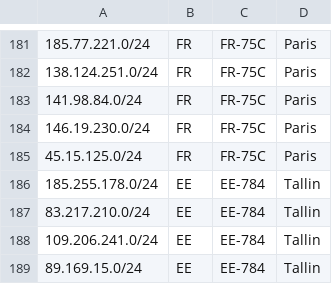
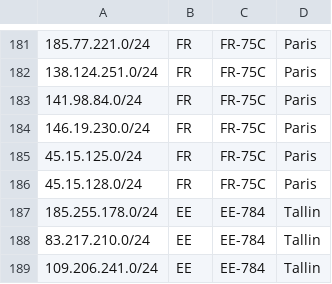
Before and after one commit to ib-systems/geofeed, a CSV file: range.csv, drawn as a sheet; only a part is shown, gaps mark what is left out; the shorter side is filled out with more unchanged rows.

Commit message:
Add new IP range for Paris in range.csv

```diff
--- a/range.csv
+++ b/range.csv
@@ -185,2 +185,3 @@
 45.15.125.0/24,FR,FR-75C,Paris,
+45.15.128.0/24,FR,FR-75C,Paris,
 185.255.178.0/24,EE,EE-784,Tallin,
```
